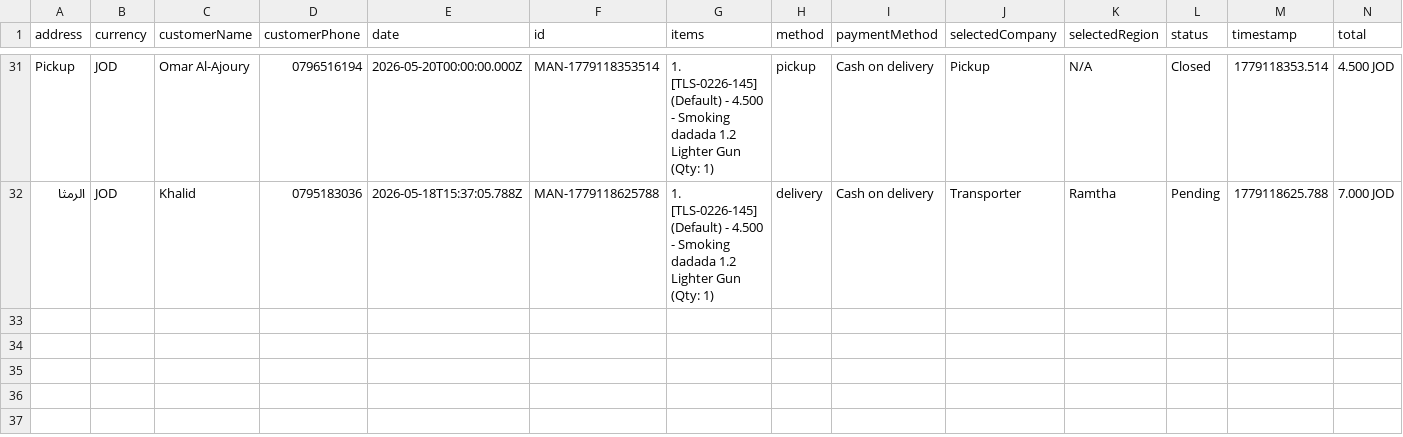
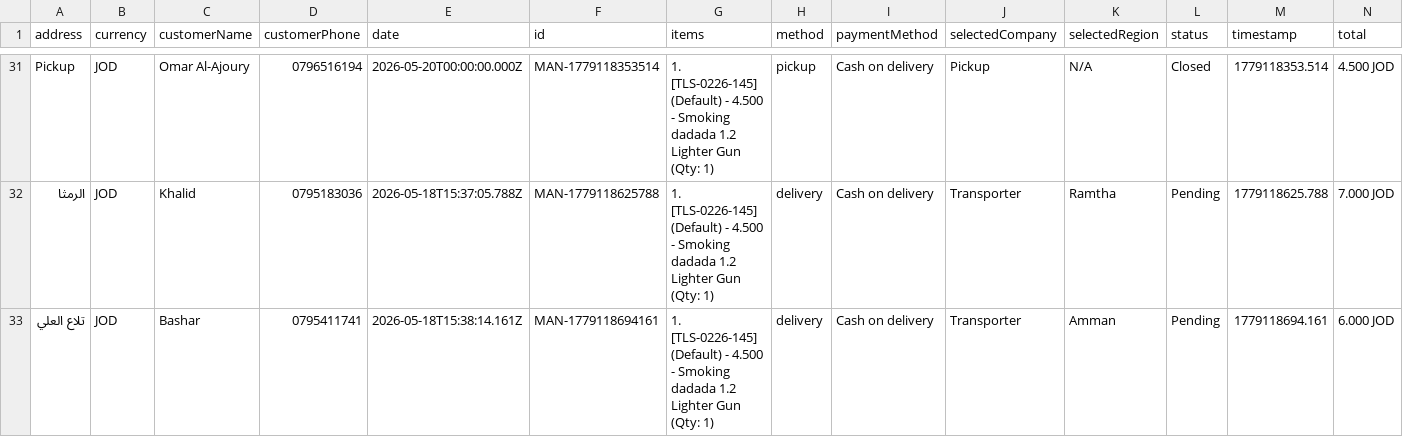
Before and after one commit to 3omarhs/crtv-rarities-products, a CSV file: data/orders.csv, drawn as a sheet; only a part is shown, gaps mark what is left out; rows hold the shown columns only; the diff names each change by its address in the sheet, - before the commit and + after, or states it on an @@ line.

Commit message:
Auto-Commit: New Order MAN-1779118694161

```diff
--- a/data/orders.csv
+++ b/data/orders.csv
+row 33: تلاع العلي | JOD | Bashar | 0795411741 | 2026-05-18T15:38:14.161Z | MAN-1779118694161 | 1. [TLS-0226-145] (Default) - 4.500 - Smoking dadada 1.2 Lighter Gun (Qty: 1) | delivery | Cash on delivery | Transporter | Amman | Pending | 1779118694.161 | 6.000 JOD
```
